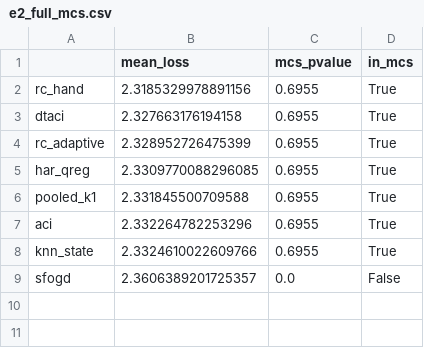
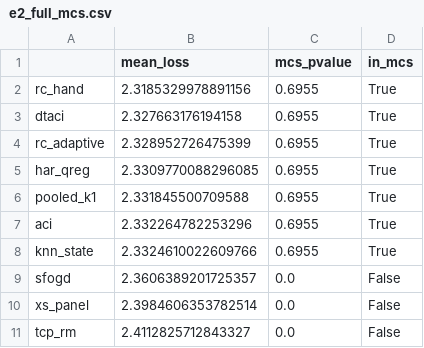
Before and after one commit to Shiv-aurora/ai-research, a CSV file: reports/e2_full_mcs.csv, drawn as a sheet; the diff names each change by its address in the sheet, - before the commit and + after, or states it on an @@ line.

```diff
--- a/reports/e2_full_mcs.csv
+++ b/reports/e2_full_mcs.csv
+row 10: xs_panel | 2.3984606353782514 | 0.0 | False
+row 11: tcp_rm | 2.4112825712843327 | 0.0 | False
```
Also changed, not shown: reports/e2_clustered_se.csv, reports/e2_full_summary.csv, 16 other files.
